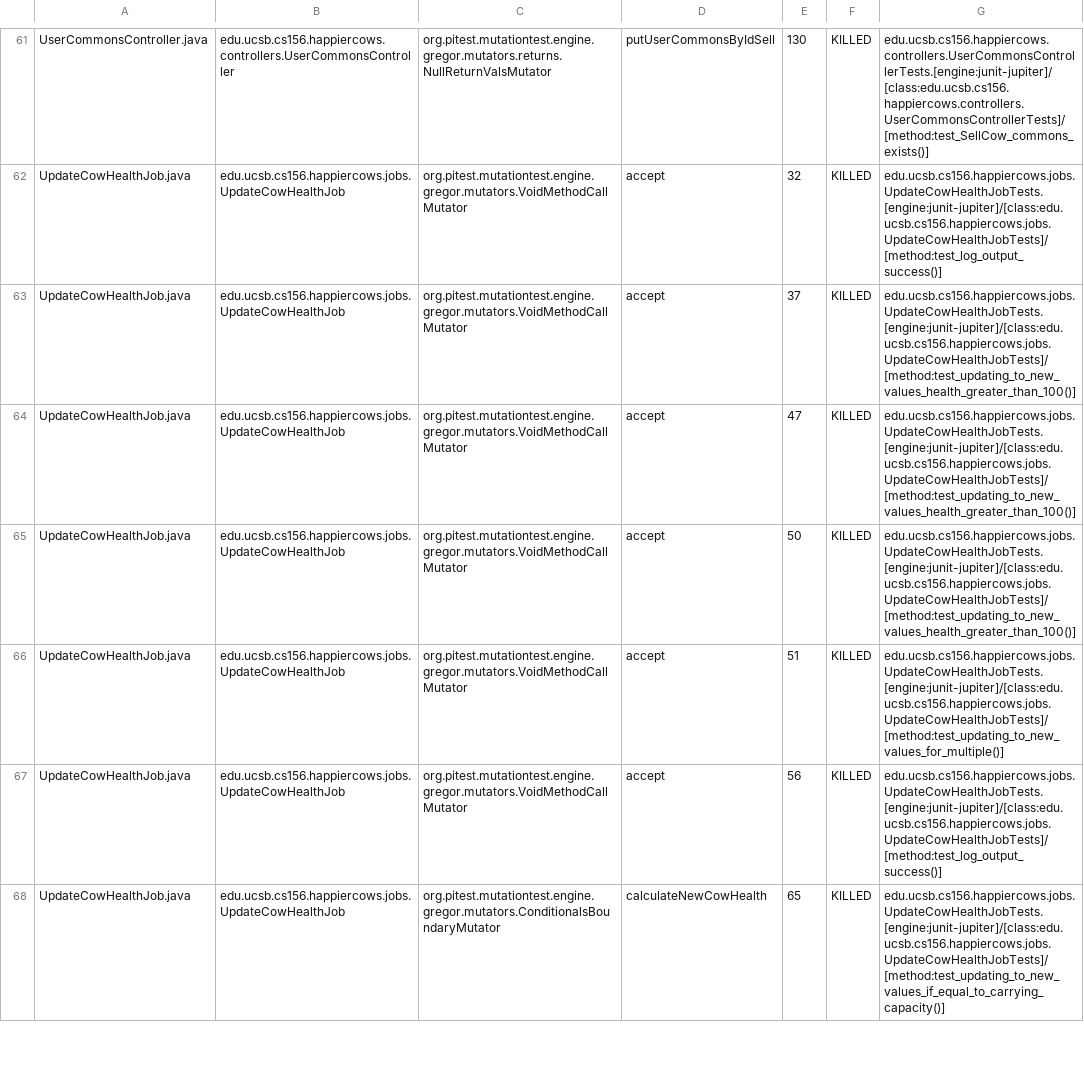
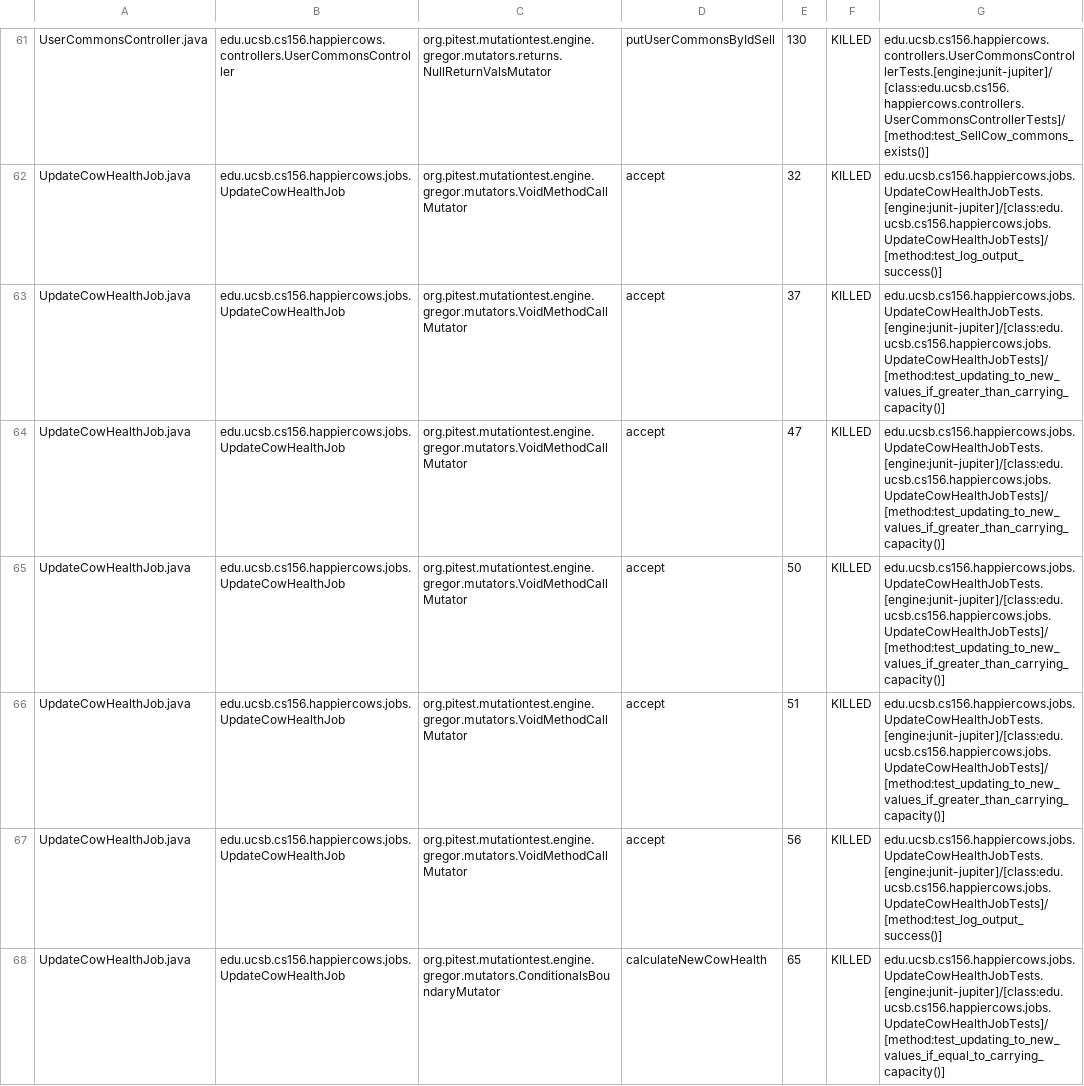
Before and after one commit to ucsb-cs156-s23/proj-happycows-s23-6pm-4, a CSV file: prs/22/pitest/mutations.csv, drawn as a sheet; only a part is shown, gaps mark what is left out; the diff covers the shown part only.

Commit message:
Deploying to gh-pages from @ ucsb-cs156-s23/proj-happycows-s23-6pm-4@08ae0422005c97652c4868f8a45f2786d7070d73 🚀

```diff
--- a/prs/22/pitest/mutations.csv
+++ b/prs/22/pitest/mutations.csv
@@ -62,6 +62,6 @@ UserCommonsController.java,edu.ucsb.cs156.happiercows.controllers.UserCommonsCon
 UpdateCowHealthJob.java,edu.ucsb.cs156.happiercows.jobs.UpdateCowHealthJob,org.pitest.mutationtest.engine.gregor.mutators.VoidMethodCallMutator,accept,32,KILLED,edu.ucsb.cs156.happiercows.jobs.UpdateCowHealthJobTests.[engine:junit-jupiter]/[class:edu.ucsb.cs156.happiercows.jobs.UpdateCowHealthJobTests]/[method:test_log_output_success()]
-UpdateCowHealthJob.java,edu.ucsb.cs156.happiercows.jobs.UpdateCowHealthJob,org.pitest.mutationtest.engine.gregor.mutators.VoidMethodCallMutator,accept,37,KILLED,edu.ucsb.cs156.happiercows.jobs.UpdateCowHealthJobTests.[engine:junit-jupiter]/[class:edu.ucsb.cs156.happiercows.jobs.UpdateCowHealthJobTests]/[method:test_updating_to_new_values_health_greater_than_100()]
-UpdateCowHealthJob.java,edu.ucsb.cs156.happiercows.jobs.UpdateCowHealthJob,org.pitest.mutationtest.engine.gregor.mutators.VoidMethodCallMutator,accept,47,KILLED,edu.ucsb.cs156.happiercows.jobs.UpdateCowHealthJobTests.[engine:junit-jupiter]/[class:edu.ucsb.cs156.happiercows.jobs.UpdateCowHealthJobTests]/[method:test_updating_to_new_values_health_greater_than_100()]
-UpdateCowHealthJob.java,edu.ucsb.cs156.happiercows.jobs.UpdateCowHealthJob,org.pitest.mutationtest.engine.gregor.mutators.VoidMethodCallMutator,accept,50,KILLED,edu.ucsb.cs156.happiercows.jobs.UpdateCowHealthJobTests.[engine:junit-jupiter]/[class:edu.ucsb.cs156.happiercows.jobs.UpdateCowHealthJobTests]/[method:test_updating_to_new_values_health_greater_than_100()]
-UpdateCowHealthJob.java,edu.ucsb.cs156.happiercows.jobs.UpdateCowHealthJob,org.pitest.mutationtest.engine.gregor.mutators.VoidMethodCallMutator,accept,51,KILLED,edu.ucsb.cs156.happiercows.jobs.UpdateCowHealthJobTests.[engine:junit-jupiter]/[class:edu.ucsb.cs156.happiercows.jobs.UpdateCowHealthJobTests]/[method:test_updating_to_new_values_for_multiple()]
+UpdateCowHealthJob.java,edu.ucsb.cs156.happiercows.jobs.UpdateCowHealthJob,org.pitest.mutationtest.engine.gregor.mutators.VoidMethodCallMutator,accept,37,KILLED,edu.ucsb.cs156.happiercows.jobs.UpdateCowHealthJobTests.[engine:junit-jupiter]/[class:edu.ucsb.cs156.happiercows.jobs.UpdateCowHealthJobTests]/[method:test_updating_to_new_values_if_greater_than_carrying_capacity()]
+UpdateCowHealthJob.java,edu.ucsb.cs156.happiercows.jobs.UpdateCowHealthJob,org.pitest.mutationtest.engine.gregor.mutators.VoidMethodCallMutator,accept,47,KILLED,edu.ucsb.cs156.happiercows.jobs.UpdateCowHealthJobTests.[engine:junit-jupiter]/[class:edu.ucsb.cs156.happiercows.jobs.UpdateCowHealthJobTests]/[method:test_updating_to_new_values_if_greater_than_carrying_capacity()]
+UpdateCowHealthJob.java,edu.ucsb.cs156.happiercows.jobs.UpdateCowHealthJob,org.pitest.mutationtest.engine.gregor.mutators.VoidMethodCallMutator,accept,50,KILLED,edu.ucsb.cs156.happiercows.jobs.UpdateCowHealthJobTests.[engine:junit-jupiter]/[class:edu.ucsb.cs156.happiercows.jobs.UpdateCowHealthJobTests]/[method:test_updating_to_new_values_if_greater_than_carrying_capacity()]
+UpdateCowHealthJob.java,edu.ucsb.cs156.happiercows.jobs.UpdateCowHealthJob,org.pitest.mutationtest.engine.gregor.mutators.VoidMethodCallMutator,accept,51,KILLED,edu.ucsb.cs156.happiercows.jobs.UpdateCowHealthJobTests.[engine:junit-jupiter]/[class:edu.ucsb.cs156.happiercows.jobs.UpdateCowHealthJobTests]/[method:test_updating_to_new_values_if_greater_than_carrying_capacity()]
 UpdateCowHealthJob.java,edu.ucsb.cs156.happiercows.jobs.UpdateCowHealthJob,org.pitest.mutationtest.engine.gregor.mutators.VoidMethodCallMutator,accept,56,KILLED,edu.ucsb.cs156.happiercows.jobs.UpdateCowHealthJobTests.[engine:junit-jupiter]/[class:edu.ucsb.cs156.happiercows.jobs.UpdateCowHealthJobTests]/[method:test_log_output_success()]
```
Also changed, not shown: 20 edited cells elsewhere in this file, 22 other files.
